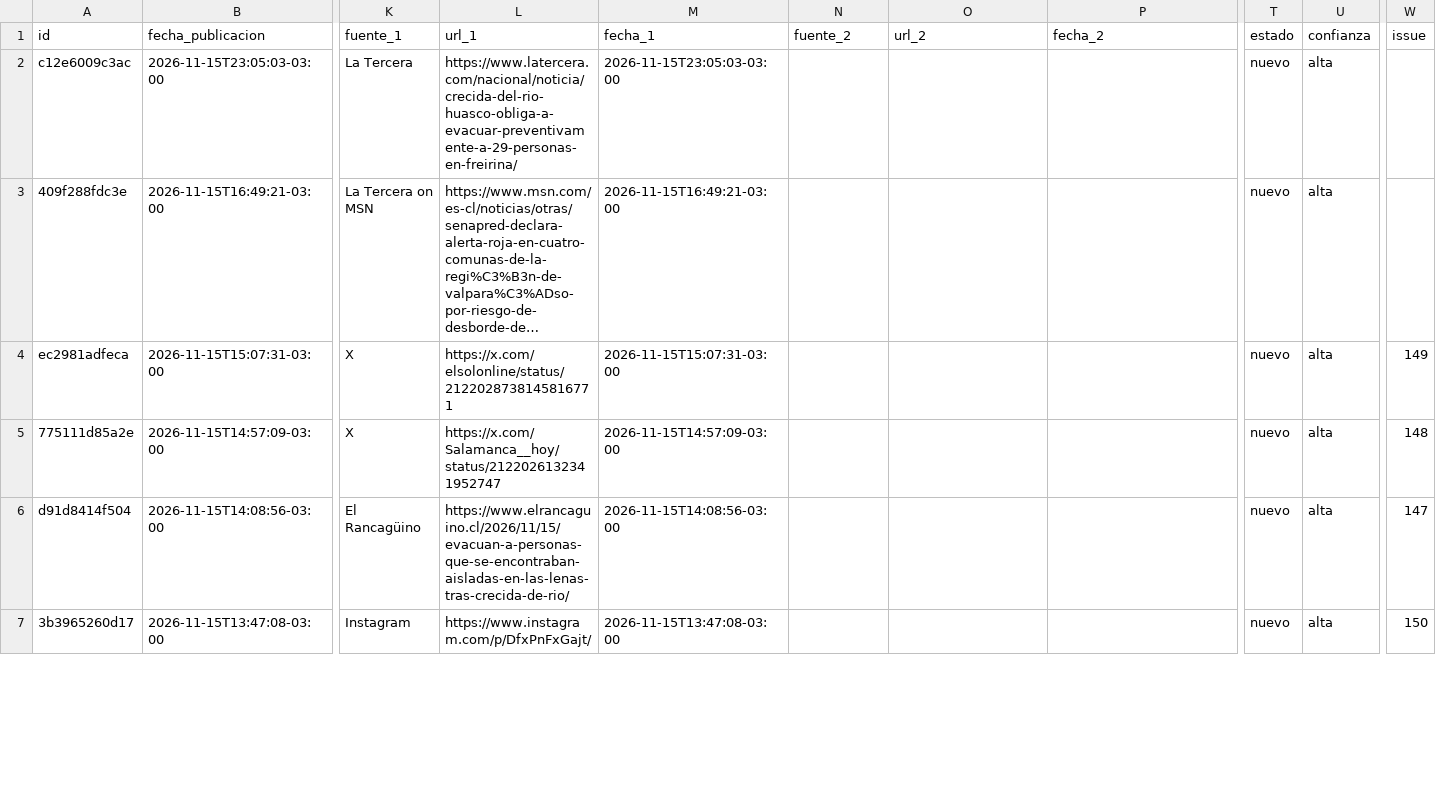
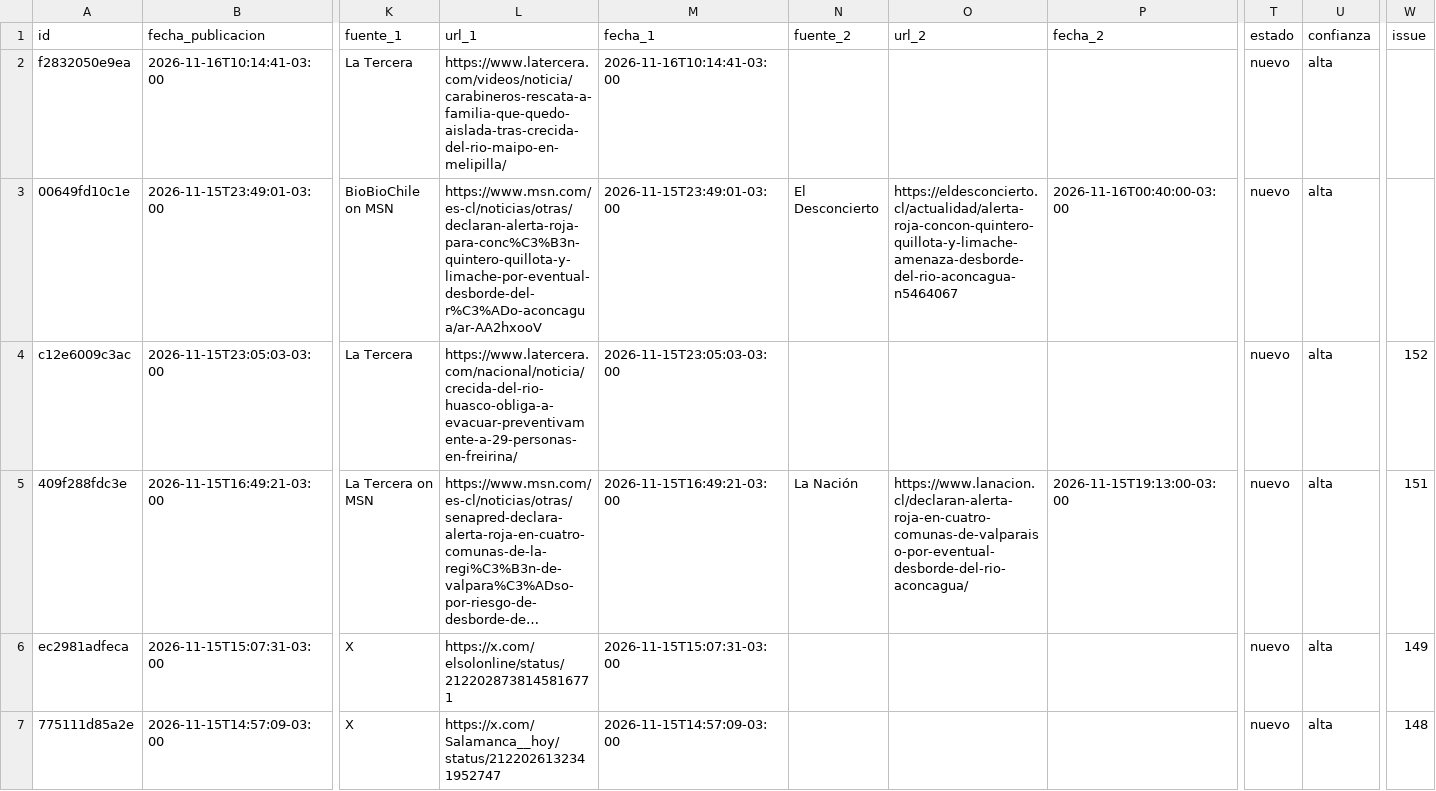
Before and after one commit to jalvarezamadogeologo/buscador-remociones, a CSV file: docs/eventos.csv, drawn as a sheet; only a part is shown, gaps mark what is left out; the shorter side is filled out with more unchanged rows; long unchanged cells end in …; addresses are those after the commit; rows hold the shown columns only; the diff names each change by its address in the sheet, - before the commit and + after, or states it on an @@ line.

```diff
--- a/docs/eventos.csv
+++ b/docs/eventos.csv
+row 2: f2832050e9ea | 2026-11-16T10:14:41-03:00 | La Tercera | https://www.latercera.com/videos/noticia/carabineros-rescata-a-familia-que-quedo-aislada-tras-crecida-del-rio-maipo-en-melipilla/ | 2026-11-16T10:14:41-03:00 |  |  |  | nuevo | alta
+row 3: 00649fd10c1e | 2026-11-15T23:49:01-03:00 | BioBioChile on MSN | https://www.msn.com/es-cl/noticias/otras/declaran-alerta-roja-para-conc%C3%B3n-quintero-quillota-y-limache-por-eventual-desborde-del-r%C3%ADo-aconcagua/ar-AA2hxooV | 2026-11-15T23:49:01-03:00 | El Desconcierto | https://eldesconcierto.cl/actualidad/alerta-roja-concon-quintero-quillota-y-limache-amenaza-desborde-del-rio-aconcagua-n5464067 | 2026-11-16T00:40:00-03:00 | nuevo | alta
-W4 (issue): (empty)
+W4 (issue): 152
-N5 (fuente_2): (empty)
+N5 (fuente_2): La Nación
-O5 (url_2): (empty)
+O5 (url_2): https://www.lanacion.cl/declaran-alerta-roja-en-cuatro-comunas-de-valparaiso-por-eventual-desborde-del-rio-aconcagua/
-P5 (fecha_2): (empty)
+P5 (fecha_2): 2026-11-15T19:13:00-03:00
-W5 (issue): (empty)
+W5 (issue): 151
```
Also changed, not shown: data/eventos.csv, 5 other files.
